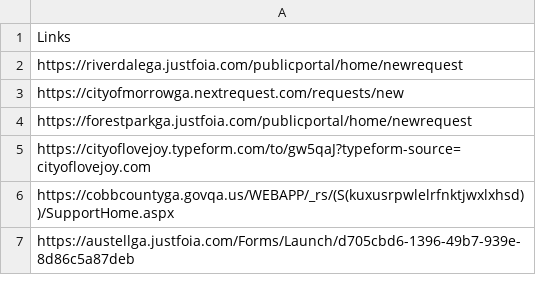
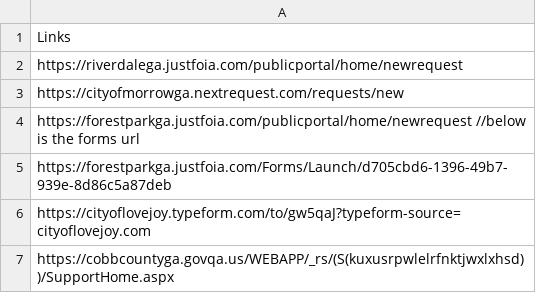
Before and after one commit to Haseebraza12/Automation_Bot, a CSV file: extracted.csv, drawn as a sheet; only a part is shown; the shorter side is filled out with more unchanged rows.

Commit message:
2nd form links

```diff
--- a/extracted.csv
+++ b/extracted.csv
@@ -3,3 +3,4 @@ https://riverdalega.justfoia.com/publicportal/home/newrequest
 https://cityofmorrowga.nextrequest.com/requests/new
-https://forestparkga.justfoia.com/publicportal/home/newrequest
+https://forestparkga.justfoia.com/publicportal/home/newrequest //below is the forms url
+https://forestparkga.justfoia.com/Forms/Launch/d705cbd6-1396-49b7-939e-8d86c5a87deb
 https://cityoflovejoy.typeform.com/to/gw5qaJ?typeform-source=cityoflovejoy.com
```
Also changed, not shown: 10 other files.
